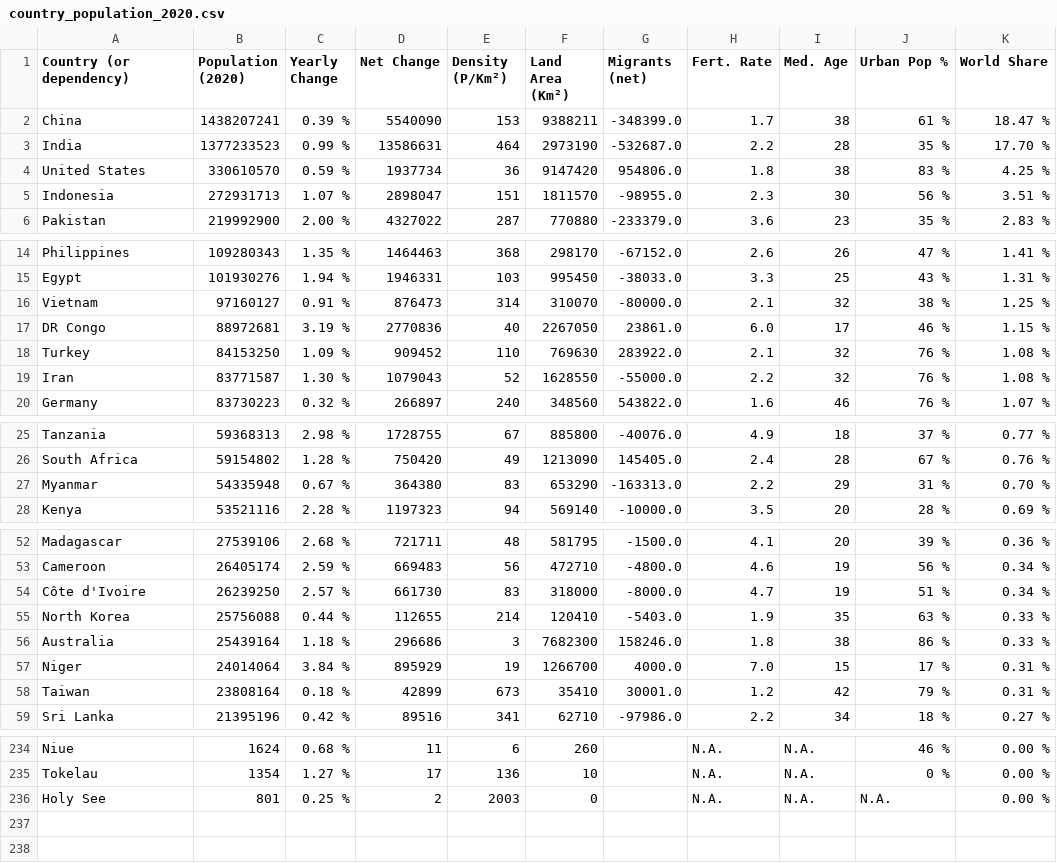
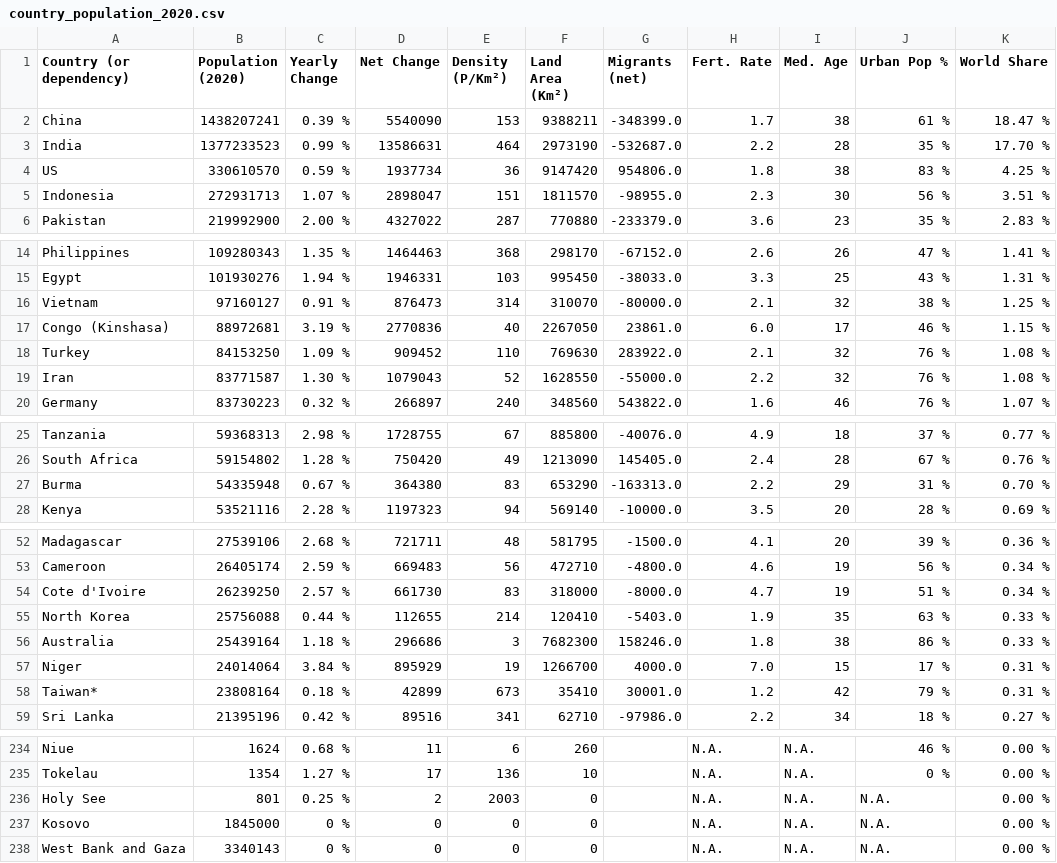
Before and after one commit to Pink-Raccoon/Orbitarium-Animation-Service, a CSV file: Animation_Service/WebApplication1/Data/source/country_population/country_population_2020.csv, drawn as a sheet; only a part is shown, gaps mark what is left out; the diff covers the shown part only.

Commit message:
add opacitylevels and source data management

```diff
--- a/Animation_Service/WebApplication1/Data/source/country_population/country_population_2020.csv
+++ b/Animation_Service/WebApplication1/Data/source/country_population/country_population_2020.csv
@@ -3,3 +3,3 @@ China,1438207241,0.39 %,5540090,153,9388211,-348399.0,1.7,38,61 %,18.47 %
 India,1377233523,0.99 %,13586631,464,2973190,-532687.0,2.2,28,35 %,17.70 %
-United States,330610570,0.59 %,1937734,36,9147420,954806.0,1.8,38,83 %,4.25 %
+US,330610570,0.59 %,1937734,36,9147420,954806.0,1.8,38,83 %,4.25 %
 Indonesia,272931713,1.07 %,2898047,151,1811570,-98955.0,2.3,30,56 %,3.51 %
@@ -16,3 +16,3 @@ Egypt,101930276,1.94 %,1946331,103,995450,-38033.0,3.3,25,43 %,1.31 %
 Vietnam,97160127,0.91 %,876473,314,310070,-80000.0,2.1,32,38 %,1.25 %
-DR Congo,88972681,3.19 %,2770836,40,2267050,23861.0,6.0,17,46 %,1.15 %
+Congo (Kinshasa),88972681,3.19 %,2770836,40,2267050,23861.0,6.0,17,46 %,1.15 %
 Turkey,84153250,1.09 %,909452,110,769630,283922.0,2.1,32,76 %,1.08 %
@@ -26,3 +26,3 @@ Tanzania,59368313,2.98 %,1728755,67,885800,-40076.0,4.9,18,37 %,0.77 %
 South Africa,59154802,1.28 %,750420,49,1213090,145405.0,2.4,28,67 %,0.76 %
-Myanmar,54335948,0.67 %,364380,83,653290,-163313.0,2.2,29,31 %,0.70 %
+Burma,54335948,0.67 %,364380,83,653290,-163313.0,2.2,29,31 %,0.70 %
 Kenya,53521116,2.28 %,1197323,94,569140,-10000.0,3.5,20,28 %,0.69 %
@@ -53,3 +53,3 @@ Madagascar,27539106,2.68 %,721711,48,581795,-1500.0,4.1,20,39 %,0.36 %
 Cameroon,26405174,2.59 %,669483,56,472710,-4800.0,4.6,19,56 %,0.34 %
-Côte d'Ivoire,26239250,2.57 %,661730,83,318000,-8000.0,4.7,19,51 %,0.34 %
+Cote d'Ivoire,26239250,2.57 %,661730,83,318000,-8000.0,4.7,19,51 %,0.34 %
 North Korea,25756088,0.44 %,112655,214,120410,-5403.0,1.9,35,63 %,0.33 %
@@ -57,3 +57,3 @@ Australia,25439164,1.18 %,296686,3,7682300,158246.0,1.8,38,86 %,0.33 %
 Niger,24014064,3.84 %,895929,19,1266700,4000.0,7.0,15,17 %,0.31 %
-Taiwan,23808164,0.18 %,42899,673,35410,30001.0,1.2,42,79 %,0.31 %
+Taiwan*,23808164,0.18 %,42899,673,35410,30001.0,1.2,42,79 %,0.31 %
 Sri Lanka,21395196,0.42 %,89516,341,62710,-97986.0,2.2,34,18 %,0.27 %
@@ -236 +236,3 @@ Tokelau,1354,1.27 %,17,136,10,,N.A.,N.A.,0 %,0.00 %
 Holy See,801,0.25 %,2,2003,0,,N.A.,N.A.,N.A.,0.00 %
+Kosovo,1845000,0 %,0,0,0,,N.A.,N.A.,N.A.,0.00 %
+West Bank and Gaza,3340143,0 %,0,0,0,,N.A.,N.A.,N.A.,0.00 %
```
Also changed, not shown: 5 edited cells elsewhere in this file, 2 other files.
